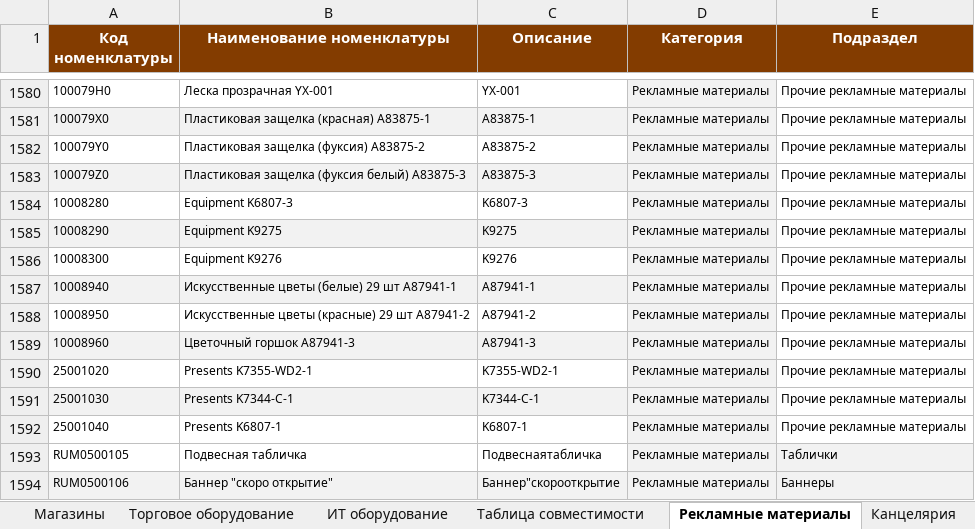
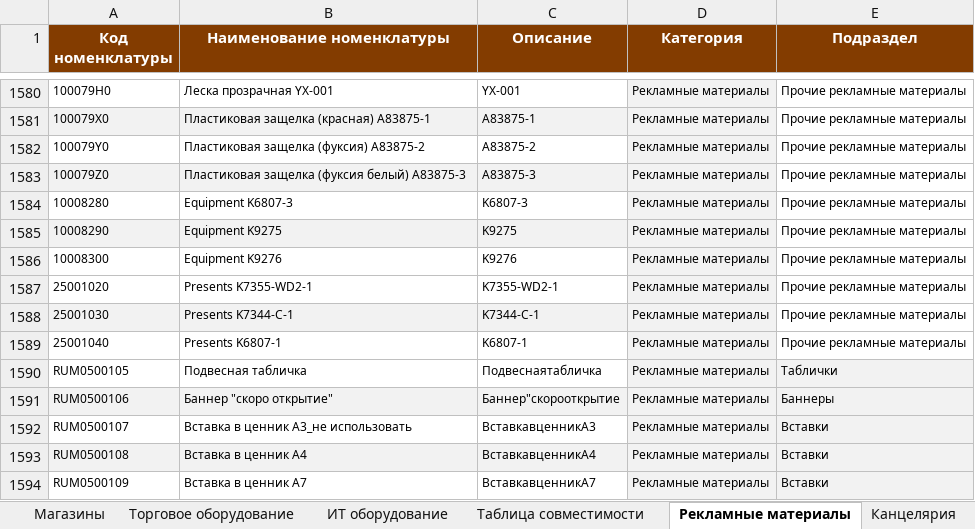
Before and after one commit to skbmaksim82-byte/Portal-zakazov, an Excel workbook: Список_оборудования_ФИНАЛ.xlsx, sheet Рекламные материалы, drawn as a sheet; only a part is shown, gaps mark what is left out; the shorter side is filled out with more unchanged rows; values as stored, in another font and other column widths than the file's, no borders; the diff names each change by its address in the sheet, - before the commit and + after, or states it on an @@ line.

```diff
--- a/Список_оборудования_ФИНАЛ.xlsx (sheet Рекламные материалы)
+++ b/Список_оборудования_ФИНАЛ.xlsx (sheet Рекламные материалы)
-row 1587: 10008940 | Искусственные цветы (белые) 29 шт A87941-1 | A87941-1 | Рекламные материалы | Прочие рекламные материалы
-row 1588: 10008950 | Искусственные цветы (красные) 29 шт A87941-2 | A87941-2 | Рекламные материалы | Прочие рекламные материалы
-row 1589: 10008960 | Цветочный горшок A87941-3 | A87941-3 | Рекламные материалы | Прочие рекламные материалы
```
Also changed, not shown: sheet Торговое оборудование.
